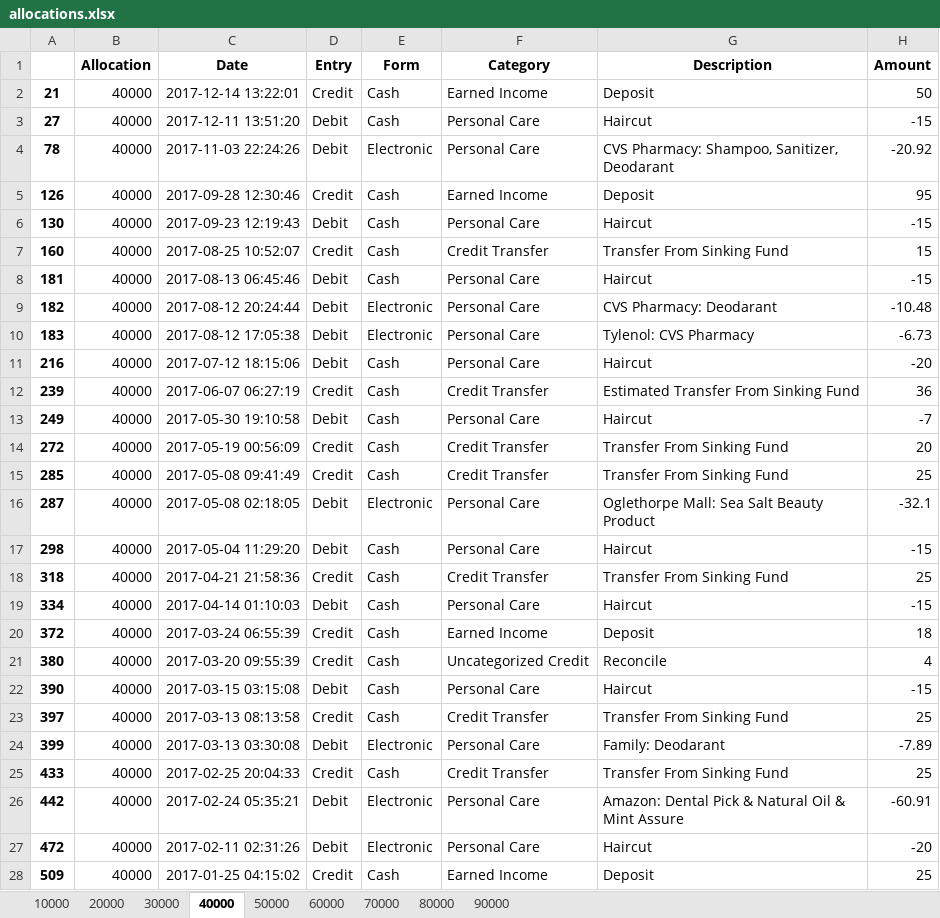
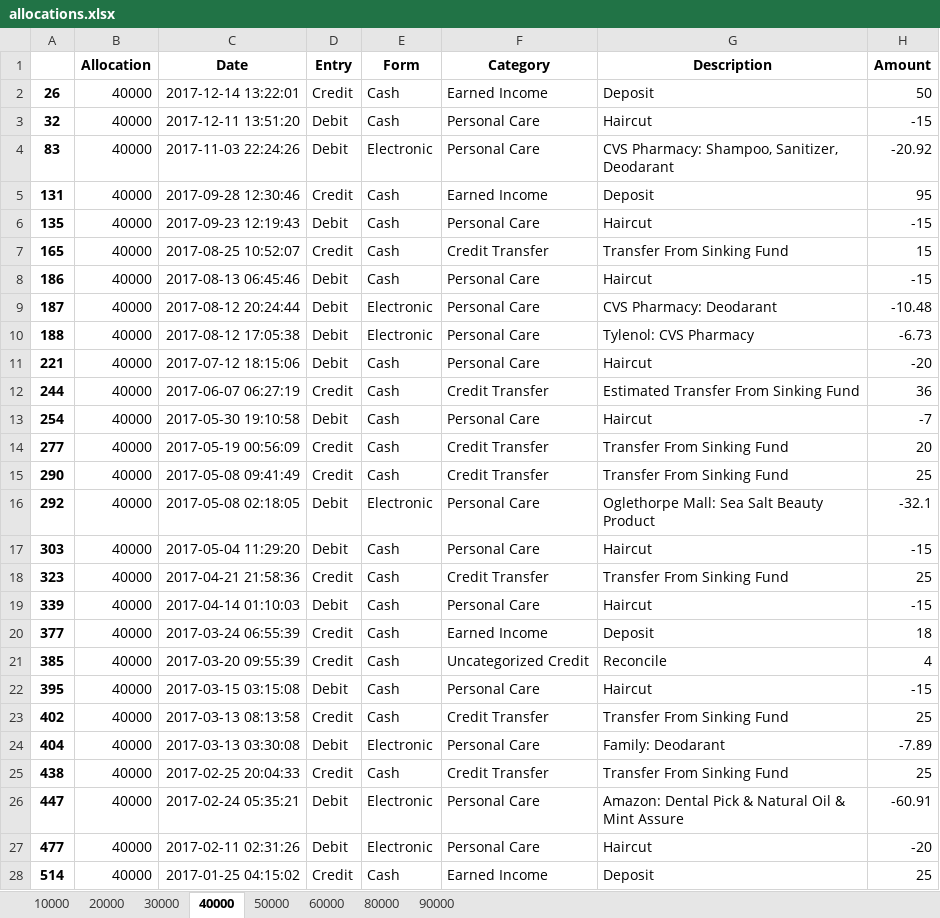
Before and after one commit to SteveJerettMcQueen/recordtransactions, an Excel workbook: allocations.xlsx, sheet 40000, drawn as a sheet; only a part is shown; values as stored, in another font and other column widths than the file's, no borders; the diff covers the shown part only; the diff names each change by its address in the sheet, - before the commit and + after, or states it on an @@ line.

```diff
--- a/allocations.xlsx (sheet 40000)
+++ b/allocations.xlsx (sheet 40000)
-sheet tab: 70000
-A2: 21
+A2: 26
-A3: 27
+A3: 32
-A4: 78
+A4: 83
-A5: 126
+A5: 131
-A6: 130
+A6: 135
-A7: 160
+A7: 165
-A8: 181
+A8: 186
-A9: 182
+A9: 187
-A10: 183
+A10: 188
-A11: 216
+A11: 221
-A12: 239
+A12: 244
-A13: 249
+A13: 254
-A14: 272
+A14: 277
-A15: 285
+A15: 290
-A16: 287
+A16: 292
-A17: 298
+A17: 303
-A18: 318
+A18: 323
-A19: 334
+A19: 339
-A20: 372
+A20: 377
-A21: 380
+A21: 385
-A22: 390
+A22: 395
-A23: 397
+A23: 402
-A24: 399
+A24: 404
-A25: 433
+A25: 438
-A26: 442
+A26: 447
-A27: 472
+A27: 477
-A28: 509
+A28: 514
```
Also changed, not shown: 1 added row and 49 edited cells elsewhere in this sheet, sheet 80000, sheet 10000, sheet 30000, sheet 60000, sheet 20000, sheet 90000, 1 more sheet, transactions.xlsx, 4 other files.
